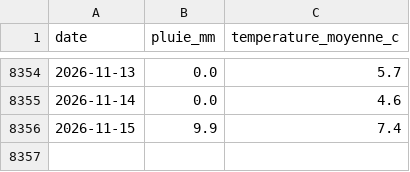
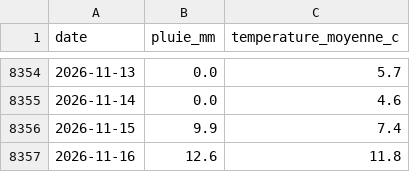
Before and after one commit to antreizh/meteotigery, a CSV file: data/pluie_melun.csv, drawn as a sheet; only a part is shown, gaps mark what is left out; the diff names each change by its address in the sheet, - before the commit and + after, or states it on an @@ line.

```diff
--- a/data/pluie_melun.csv
+++ b/data/pluie_melun.csv
+row 8357: 2026-11-16 | 12.6 | 11.8
```
Also changed, not shown: data/pluie_orly.csv.
